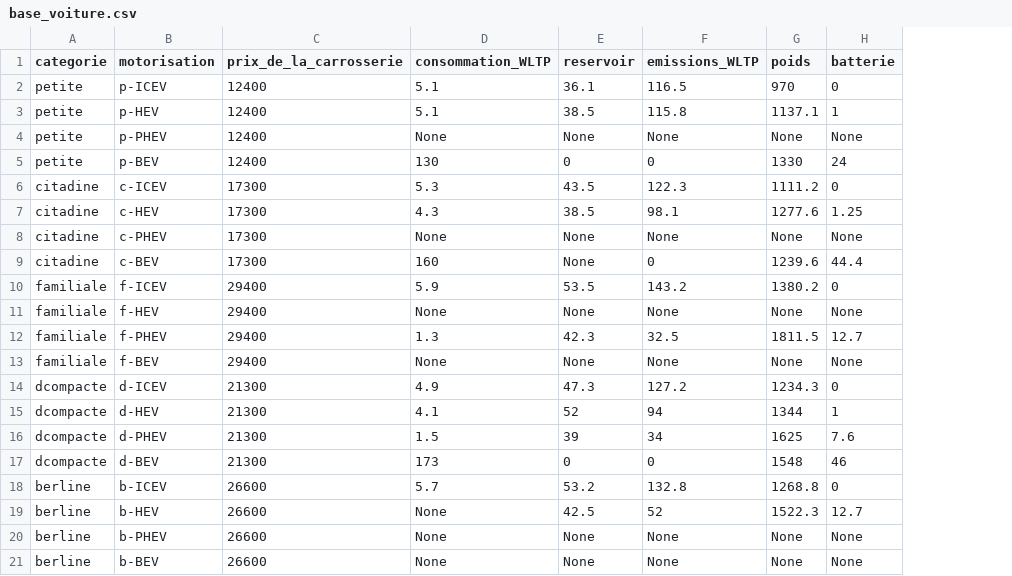
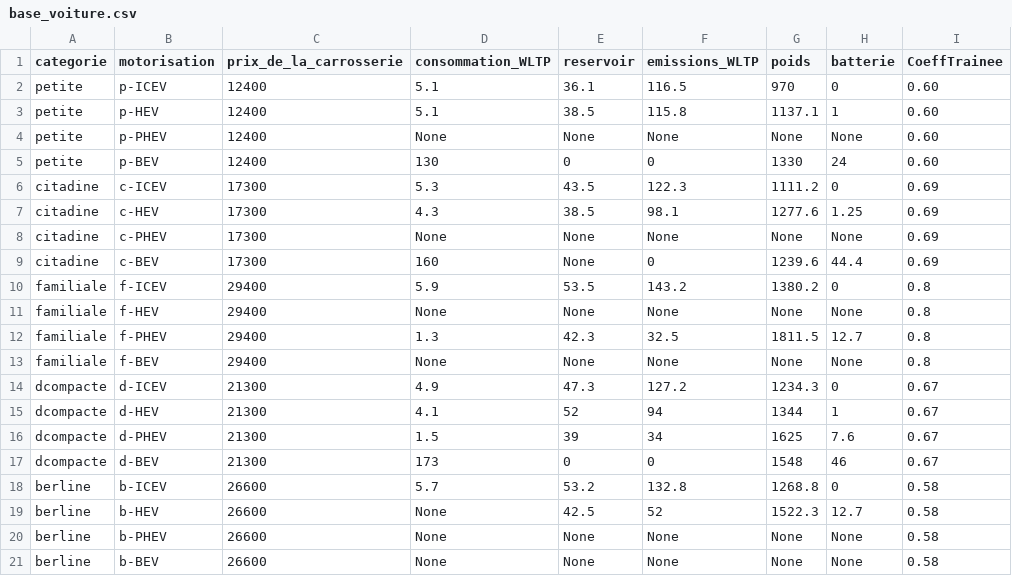
Before and after one commit to david-bretaud/MIG, a CSV file: base_voiture.csv, drawn as a sheet; the diff names each change by its address in the sheet, - before the commit and + after, or states it on an @@ line.

```diff
--- a/base_voiture.csv
+++ b/base_voiture.csv
+column I (CoeffTrainee), rows 2-21: 0.60 | 0.60 | 0.60 | 0.60 | 0.69 | 0.69 | 0.69 | 0.69 | 0.8 | 0.8 | 0.8 | 0.8 | 0.67 | 0.67 | 0.67 | 0.67 | 0.58 | 0.58 | 0.58 | 0.58
```
Also changed, not shown: 1 other file.
